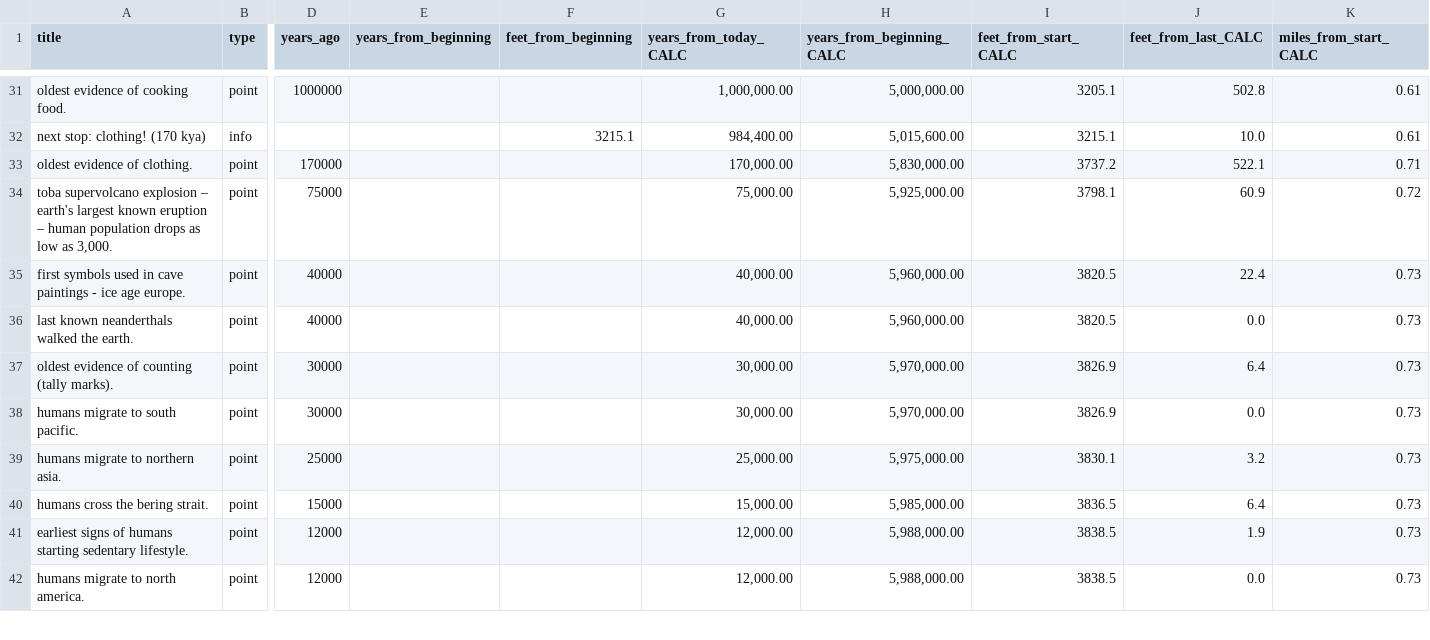
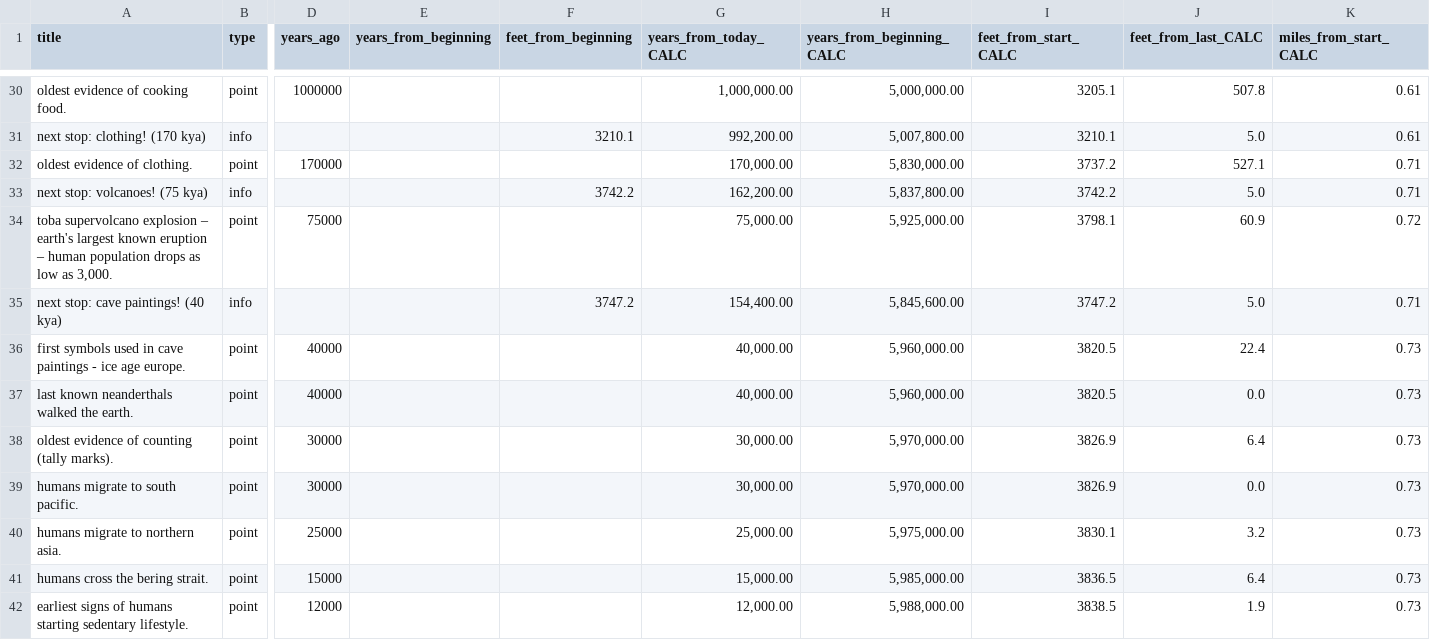
Before and after one commit to niartenyaw/if-a-year-were-only-a-pixel, a CSV file: data.csv, drawn as a sheet; only a part is shown, gaps mark what is left out; the shorter side is filled out with more unchanged rows; addresses are those after the commit; rows hold the shown columns only; the diff covers the shown part only; the diff names each change by its address in the sheet, - before the commit and + after, or states it on an @@ line.

```diff
--- a/data.csv
+++ b/data.csv
-J30 (feet_from_last_CALC): 502.8
+J30 (feet_from_last_CALC): 507.8
-F31 (feet_from_beginning): 3215.1
+F31 (feet_from_beginning): 3210.1
-G31 (years_from_today_CALC): 984,400.00
+G31 (years_from_today_CALC): 992,200.00
-H31 (years_from_beginning_CALC): 5,015,600.00
+H31 (years_from_beginning_CALC): 5,007,800.00
-I31 (feet_from_start_CALC): 3215.1
+I31 (feet_from_start_CALC): 3210.1
-J31 (feet_from_last_CALC): 10.0
+J31 (feet_from_last_CALC): 5.0
-J32 (feet_from_last_CALC): 522.1
+J32 (feet_from_last_CALC): 527.1
+row 33: next stop: volcanoes! (75 kya) | info |  |  | 3742.2 | 162,200.00 | 5,837,800.00 | 3742.2 | 5.0 | 0.71
+row 35: next stop: cave paintings! (40 kya) | info |  |  | 3747.2 | 154,400.00 | 5,845,600.00 | 3747.2 | 5.0 | 0.71
```
Also changed, not shown: 1 added row, 2 removed rows and 29 edited cells elsewhere in this file, 10 other files.
